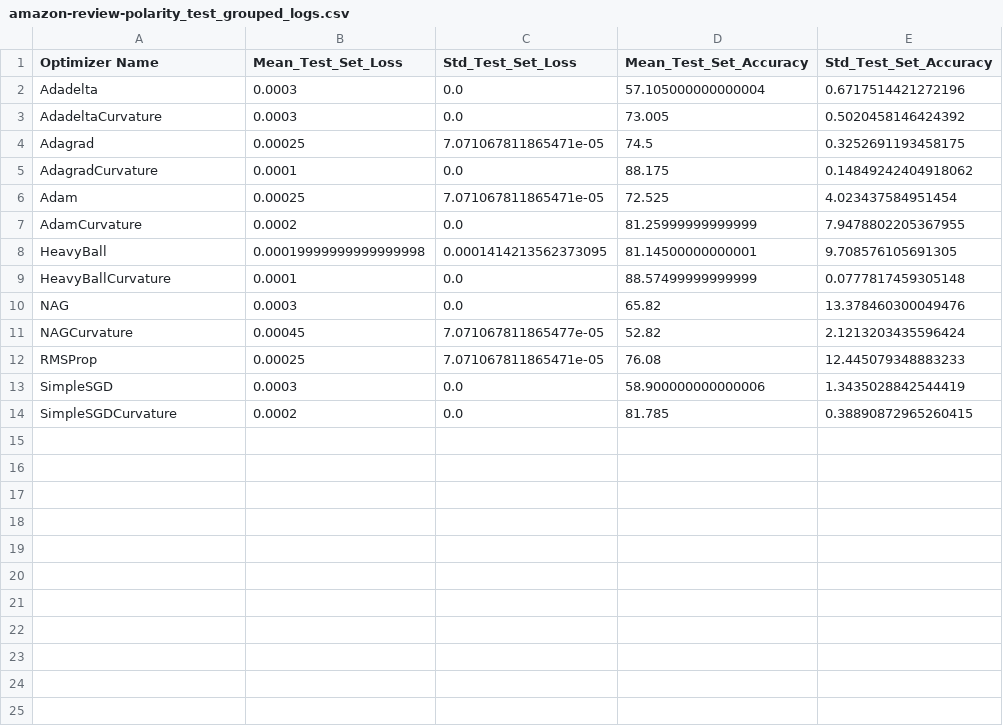
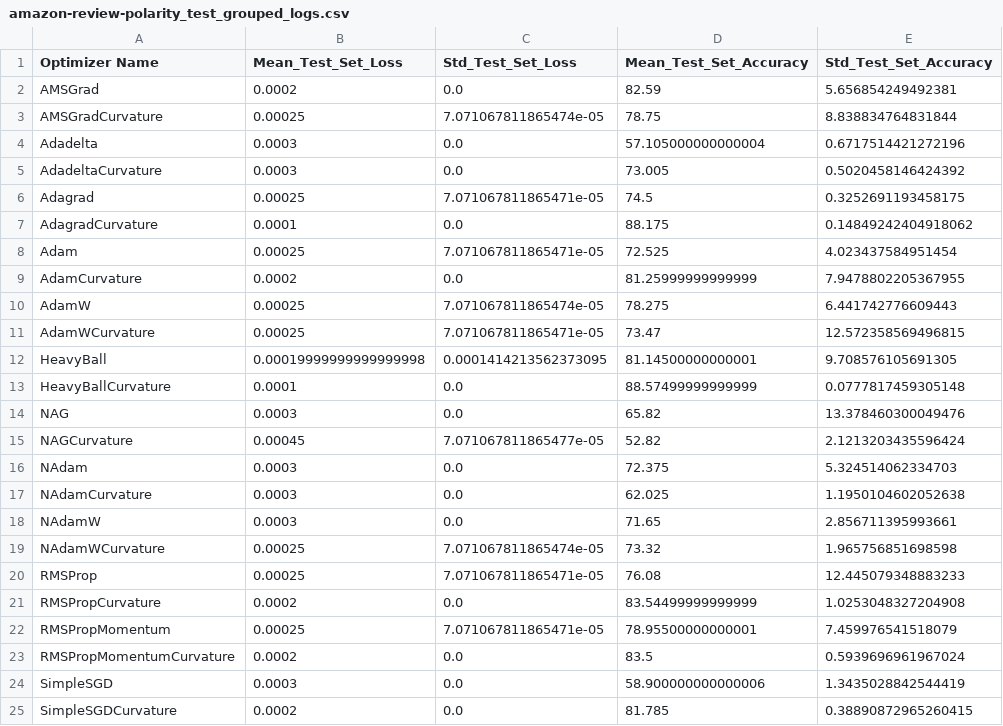
Before and after one commit to p10rahulm/curvatureStep, a CSV file: outputs/amazon-review-polarity/amazon-review-polarity_test_grouped_logs.csv, drawn as a sheet.

```diff
--- a/outputs/amazon-review-polarity/amazon-review-polarity_test_grouped_logs.csv
+++ b/outputs/amazon-review-polarity/amazon-review-polarity_test_grouped_logs.csv
@@ -1,2 +1,4 @@
 Optimizer Name|Mean_Test_Set_Loss|Std_Test_Set_Loss|Mean_Test_Set_Accuracy|Std_Test_Set_Accuracy
+AMSGrad|0.0002|0.0|82.59|5.656854249492381
+AMSGradCurvature|0.00025|7.071067811865474e-05|78.75|8.838834764831844
 Adadelta|0.0003|0.0|57.105000000000004|0.6717514421272196
@@ -7,2 +9,4 @@ Adam|0.00025|7.071067811865471e-05|72.525|4.023437584951454
 AdamCurvature|0.0002|0.0|81.25999999999999|7.9478802205367955
+AdamW|0.00025|7.071067811865474e-05|78.275|6.441742776609443
+AdamWCurvature|0.00025|7.071067811865471e-05|73.47|12.572358569496815
 HeavyBall|0.00019999999999999998|0.0001414213562373095|81.14500000000001|9.708576105691305
@@ -11,3 +15,10 @@ NAG|0.0003|0.0|65.82|13.378460300049476
 NAGCurvature|0.00045|7.071067811865477e-05|52.82|2.1213203435596424
+NAdam|0.0003|0.0|72.375|5.324514062334703
+NAdamCurvature|0.0003|0.0|62.025|1.1950104602052638
+NAdamW|0.0003|0.0|71.65|2.856711395993661
+NAdamWCurvature|0.00025|7.071067811865474e-05|73.32|1.965756851698598
 RMSProp|0.00025|7.071067811865471e-05|76.08|12.445079348883233
+RMSPropCurvature|0.0002|0.0|83.54499999999999|1.0253048327204908
+RMSPropMomentum|0.00025|7.071067811865471e-05|78.95500000000001|7.459976541518079
+RMSPropMomentumCurvature|0.0002|0.0|83.5|0.5939696961967024
 SimpleSGD|0.0003|0.0|58.900000000000006|1.3435028842544419
```
Also changed, not shown: outputs/amazon-review-full/amazon-review-full_train_full_logs.csv, outputs/amazon-review-full/amazon-review-full_train_grouped_logs.csv, 24 other files.
